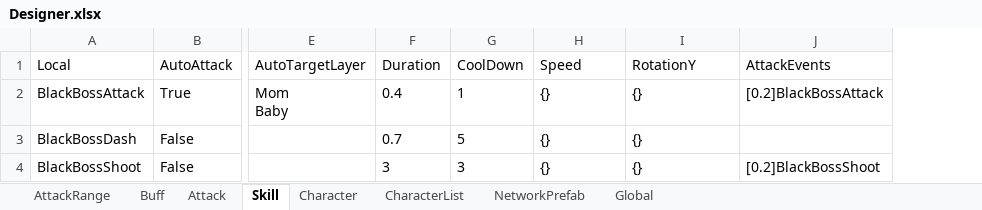
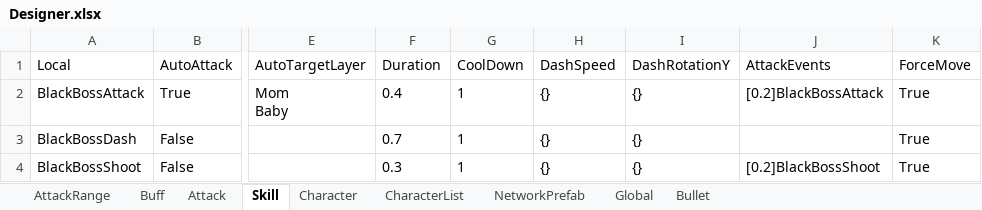
Before and after one commit to qyjbeijing2017/EagleCatchesChicken, an Excel workbook: Assets/Configurations/Designer.xlsx, sheet Skill, drawn as a sheet; only a part is shown, gaps mark what is left out; values as stored, in another font and other column widths than the file's, no borders; the diff names each change by its address in the sheet, - before the commit and + after, or states it on an @@ line.

```diff
--- a/Assets/Configurations/Designer.xlsx (sheet Skill)
+++ b/Assets/Configurations/Designer.xlsx (sheet Skill)
+sheet tab: Bullet
+column K (ForceMove), rows 2-4: all True
-H1: Speed
+H1: DashSpeed
-I1: RotationY
+I1: DashRotationY
-G3 (CoolDown): 5
+G3 (CoolDown): 1
-F4 (Duration): 3
+F4 (Duration): 0.3
-G4 (CoolDown): 3
+G4 (CoolDown): 1
```
Also changed, not shown: sheet Character, sheet CharacterList, 35 other files.
